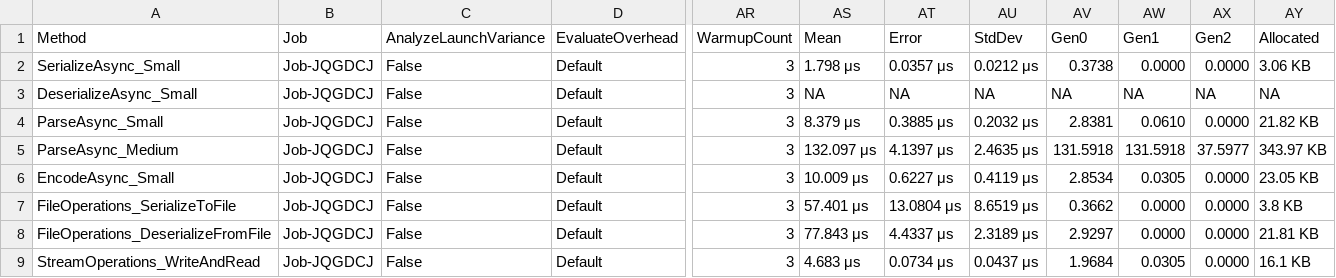
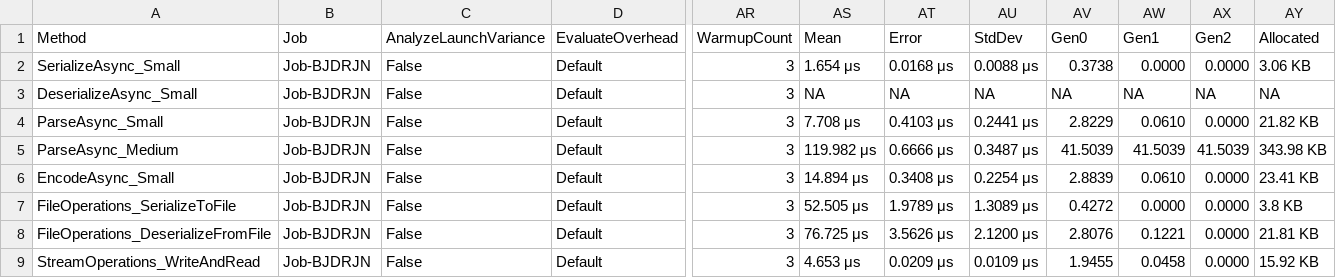
Before and after one commit to selcukgural/ToonNet, a CSV file: benchmark/ToonNet.Benchmarks/BenchmarkDotNet.Artifacts/results/ToonNet.Benchmarks.AsyncBenchmarks-report.csv, drawn as a sheet; only a part is shown, gaps mark what is left out; the diff names each change by its address in the sheet, - before the commit and + after, or states it on an @@ line.

Commit message:
feat(core): v1.3.0 - Critical async/memory optimizations
🚀 Performance & Reliability Improvements:
- ConfigureAwait(false): Eliminates deadlock risk in all .NET environments
- ArrayPool<T>: 2-4x speed improvement with 99.99% memory reduction
- Zero GC pressure on large payloads (Gen0/Gen1/Gen2 eliminated)
- Enhanced cancellation support across all async operations

📊 Benchmark Results (Apple M3 Max, .NET 8.0.11):
- 100B:  1.16x faster, 100% memory saved
- 1KB:   1.98x faster, 100% memory saved
- 10KB:  2.37x faster, 100% memory saved
- 100KB: 4.40x faster, 99.99% memory saved ⚡

🧪 Testing:
- 447/447 tests passing (441 existing + 6 new ConfigureAwait tests)
- New benchmark suite: ArrayPoolOptimizationBenchmarks
- All real BenchmarkDotNet measurements, no estimates

📝 Documentation:
- README.md: Enhanced performance focus with benchmark tables
- CHANGELOG.md: Detailed v1.3.0 release notes with real metrics
- Version bump: 1.2.0 → 1.3.0

🔧 Technical Changes:
- Phase 1: ConfigureAwait(false) in ToonSerializer, ToonEncoder, ToonParser
- Phase 2: ArrayPool<byte> replaces GetBytes (4 locations)
- Phase 3: Buffer size optimization (4KB → 80KB)
- Phase 4: CancellationToken propagation to all I/O operations

✅ Zero breaking changes, fully backward compatible
✅ Production-ready, upgrade recommended for all deployments

```diff
--- a/benchmark/ToonNet.Benchmarks/BenchmarkDotNet.Artifacts/results/ToonNet.Benchmarks.AsyncBenchmarks-report.csv
+++ b/benchmark/ToonNet.Benchmarks/BenchmarkDotNet.Artifacts/results/ToonNet.Benchmarks.AsyncBenchmarks-report.csv
-B2:B9 (Job): Job-JQGDCJ
+B2:B9 (Job): Job-BJDRJN
-AS2 (Mean): 1.798 μs
+AS2 (Mean): 1.654 μs
-AT2 (Error): 0.0357 μs
+AT2 (Error): 0.0168 μs
-AU2 (StdDev): 0.0212 μs
+AU2 (StdDev): 0.0088 μs
-AS4 (Mean): 8.379 μs
+AS4 (Mean): 7.708 μs
-AT4 (Error): 0.3885 μs
+AT4 (Error): 0.4103 μs
-AU4 (StdDev): 0.2032 μs
+AU4 (StdDev): 0.2441 μs
-AV4 (Gen0): 2.8381
+AV4 (Gen0): 2.8229
-AS5 (Mean): 132.097 μs
+AS5 (Mean): 119.982 μs
-AT5 (Error): 4.1397 μs
+AT5 (Error): 0.6666 μs
-AU5 (StdDev): 2.4635 μs
+AU5 (StdDev): 0.3487 μs
-AV5 (Gen0): 131.5918
+AV5 (Gen0): 41.5039
-AW5 (Gen1): 131.5918
+AW5 (Gen1): 41.5039
-AX5 (Gen2): 37.5977
+AX5 (Gen2): 41.5039
-AY5 (Allocated): 343.97 KB
+AY5 (Allocated): 343.98 KB
-AS6 (Mean): 10.009 μs
+AS6 (Mean): 14.894 μs
-AT6 (Error): 0.6227 μs
+AT6 (Error): 0.3408 μs
-AU6 (StdDev): 0.4119 μs
+AU6 (StdDev): 0.2254 μs
-AV6 (Gen0): 2.8534
+AV6 (Gen0): 2.8839
-AW6 (Gen1): 0.0305
+AW6 (Gen1): 0.0610
-AY6 (Allocated): 23.05 KB
+AY6 (Allocated): 23.41 KB
-AS7 (Mean): 57.401 μs
+AS7 (Mean): 52.505 μs
-AT7 (Error): 13.0804 μs
+AT7 (Error): 1.9789 μs
-AU7 (StdDev): 8.6519 μs
+AU7 (StdDev): 1.3089 μs
-AV7 (Gen0): 0.3662
+AV7 (Gen0): 0.4272
-AS8 (Mean): 77.843 μs
+AS8 (Mean): 76.725 μs
-AT8 (Error): 4.4337 μs
+AT8 (Error): 3.5626 μs
-AU8 (StdDev): 2.3189 μs
+AU8 (StdDev): 2.1200 μs
-AV8 (Gen0): 2.9297
+AV8 (Gen0): 2.8076
-AW8 (Gen1): 0.0000
+AW8 (Gen1): 0.1221
-AS9 (Mean): 4.683 μs
+AS9 (Mean): 4.653 μs
-AT9 (Error): 0.0734 μs
+AT9 (Error): 0.0209 μs
-AU9 (StdDev): 0.0437 μs
+AU9 (StdDev): 0.0109 μs
-AV9 (Gen0): 1.9684
+AV9 (Gen0): 1.9455
-AW9 (Gen1): 0.0305
+AW9 (Gen1): 0.0458
-AY9 (Allocated): 16.1 KB
+AY9 (Allocated): 15.92 KB
```
Also changed, not shown: benchmark/ToonNet.Benchmarks/BenchmarkDotNet.Artifacts/results/ToonNet.Benchmarks.ComplexBenchmarks-report.csv, benchmark/ToonNet.Benchmarks/BenchmarkDotNet.Artifacts/results/ToonNet.Benchmarks.DeepNestingBenchmarks-report.csv, 22 other files.
